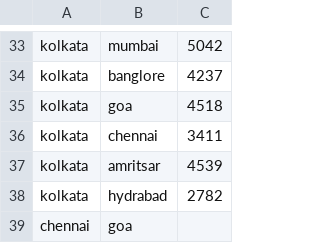
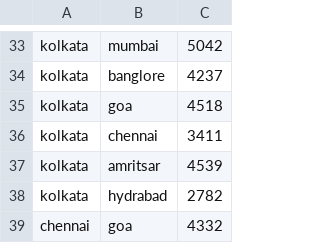
Before and after one commit to mohit1233k/trip-management, a CSV file: flight prices.csv, drawn as a sheet; only a part is shown, gaps mark what is left out.

Commit message:
Update flight prices.csv

```diff
--- a/flight prices.csv
+++ b/flight prices.csv
@@ -38,2 +38,2 @@ kolkata,amritsar,4539
 kolkata,hydrabad,2782
-chennai,goa
+chennai,goa,4332
```
